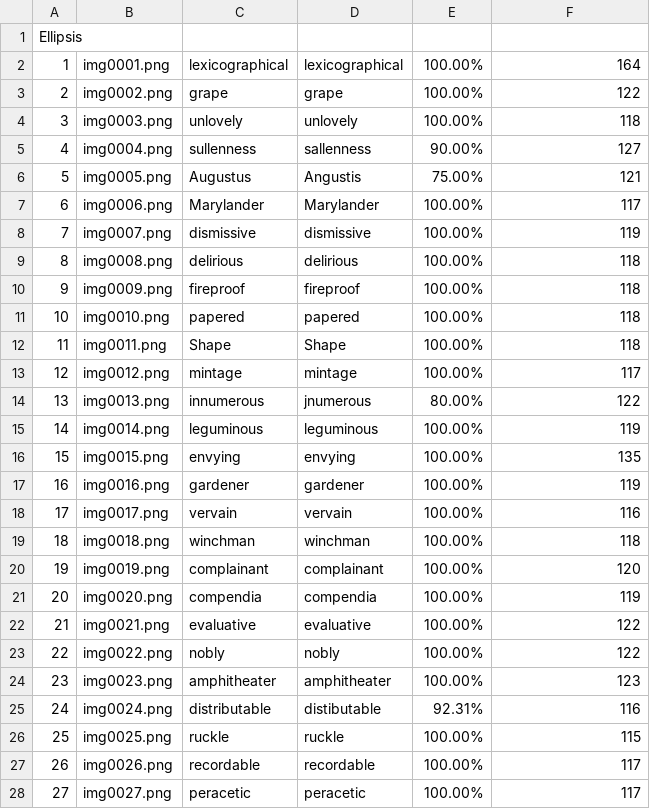
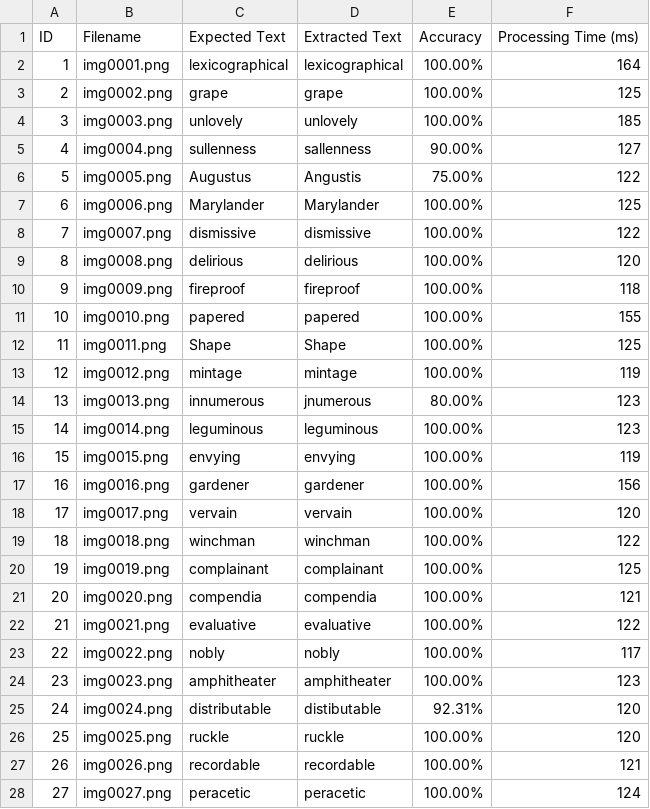
Before and after one commit to mimflar/parallel-ocr-pipeline, a CSV file: ocr_results_1_workers.csv, drawn as a sheet; only a part is shown; the diff covers the shown part only.

```diff
--- a/ocr_results_1_workers.csv
+++ b/ocr_results_1_workers.csv
@@ -1,28 +1,28 @@
-Ellipsis
+ID,Filename,Expected Text,Extracted Text,Accuracy,Processing Time (ms)
 1,img0001.png,lexicographical,lexicographical,100.00%,164
-2,img0002.png,grape,grape,100.00%,122
-3,img0003.png,unlovely,unlovely,100.00%,118
+2,img0002.png,grape,grape,100.00%,125
+3,img0003.png,unlovely,unlovely,100.00%,185
 4,img0004.png,sullenness,sallenness,90.00%,127
-5,img0005.png,Augustus,Angustis,75.00%,121
-6,img0006.png,Marylander,Marylander,100.00%,117
-7,img0007.png,dismissive,dismissive,100.00%,119
-8,img0008.png,delirious,delirious,100.00%,118
+5,img0005.png,Augustus,Angustis,75.00%,122
+6,img0006.png,Marylander,Marylander,100.00%,125
+7,img0007.png,dismissive,dismissive,100.00%,122
+8,img0008.png,delirious,delirious,100.00%,120
 9,img0009.png,fireproof,fireproof,100.00%,118
-10,img0010.png,papered,papered,100.00%,118
-11,img0011.png,Shape,Shape,100.00%,118
-12,img0012.png,mintage,mintage,100.00%,117
-13,img0013.png,innumerous,jnumerous,80.00%,122
-14,img0014.png,leguminous,leguminous,100.00%,119
-15,img0015.png,envying,envying,100.00%,135
-16,img0016.png,gardener,gardener,100.00%,119
-17,img0017.png,vervain,vervain,100.00%,116
-18,img0018.png,winchman,winchman,100.00%,118
-19,img0019.png,complainant,complainant,100.00%,120
-20,img0020.png,compendia,compendia,100.00%,119
+10,img0010.png,papered,papered,100.00%,155
+11,img0011.png,Shape,Shape,100.00%,125
+12,img0012.png,mintage,mintage,100.00%,119
+13,img0013.png,innumerous,jnumerous,80.00%,123
+14,img0014.png,leguminous,leguminous,100.00%,123
+15,img0015.png,envying,envying,100.00%,119
+16,img0016.png,gardener,gardener,100.00%,156
+17,img0017.png,vervain,vervain,100.00%,120
+18,img0018.png,winchman,winchman,100.00%,122
+19,img0019.png,complainant,complainant,100.00%,125
+20,img0020.png,compendia,compendia,100.00%,121
 21,img0021.png,evaluative,evaluative,100.00%,122
-22,img0022.png,nobly,nobly,100.00%,122
+22,img0022.png,nobly,nobly,100.00%,117
 23,img0023.png,amphitheater,amphitheater,100.00%,123
-24,img0024.png,distributable,distibutable,92.31%,116
-25,img0025.png,ruckle,ruckle,100.00%,115
-26,img0026.png,recordable,recordable,100.00%,117
-27,img0027.png,peracetic,peracetic,100.00%,117
+24,img0024.png,distributable,distibutable,92.31%,120
+25,img0025.png,ruckle,ruckle,100.00%,120
+26,img0026.png,recordable,recordable,100.00%,121
+27,img0027.png,peracetic,peracetic,100.00%,124
```
Also changed, not shown: 70 edited cells elsewhere in this file, ocr_results.csv, ocr_results_2_workers.csv, 4 other files.
